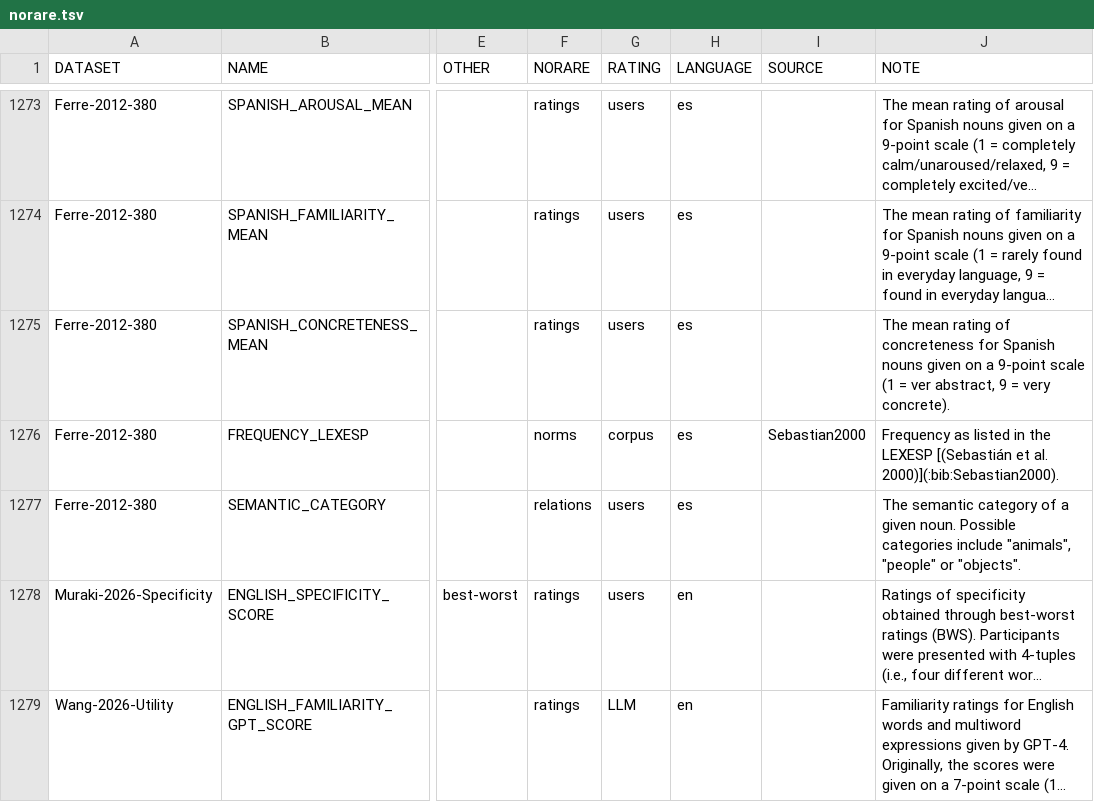
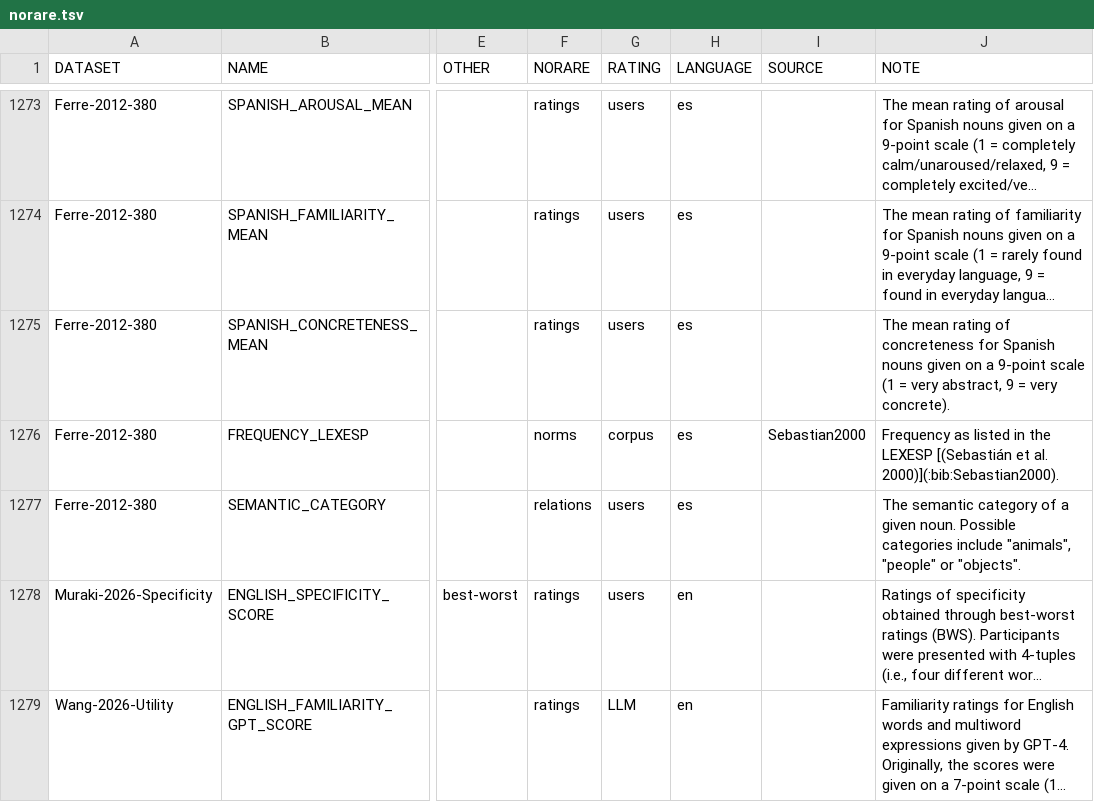
Before and after one commit to concepticon/norare-data, a TSV file: norare.tsv, drawn as a sheet; only a part is shown, gaps mark what is left out; long unchanged cells end in …; the diff names each change by its address in the sheet, - before the commit and + after, or states it on an @@ line.

Commit message:
typo

```diff
--- a/norare.tsv
+++ b/norare.tsv
-J1275 (NOTE): …(1 = ver abstract, 9…
+J1275 (NOTE): …(1 = very abstract, 9…
```
